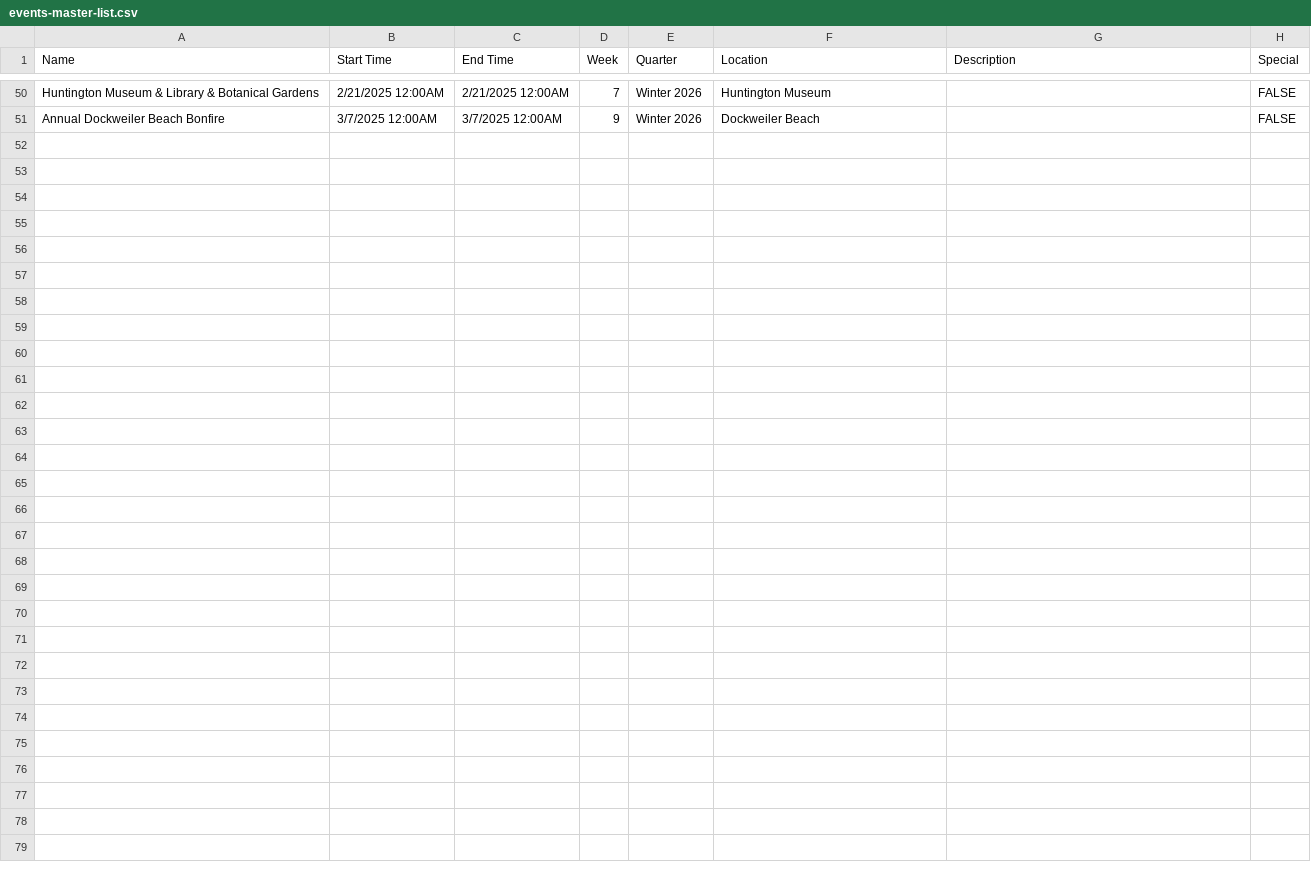
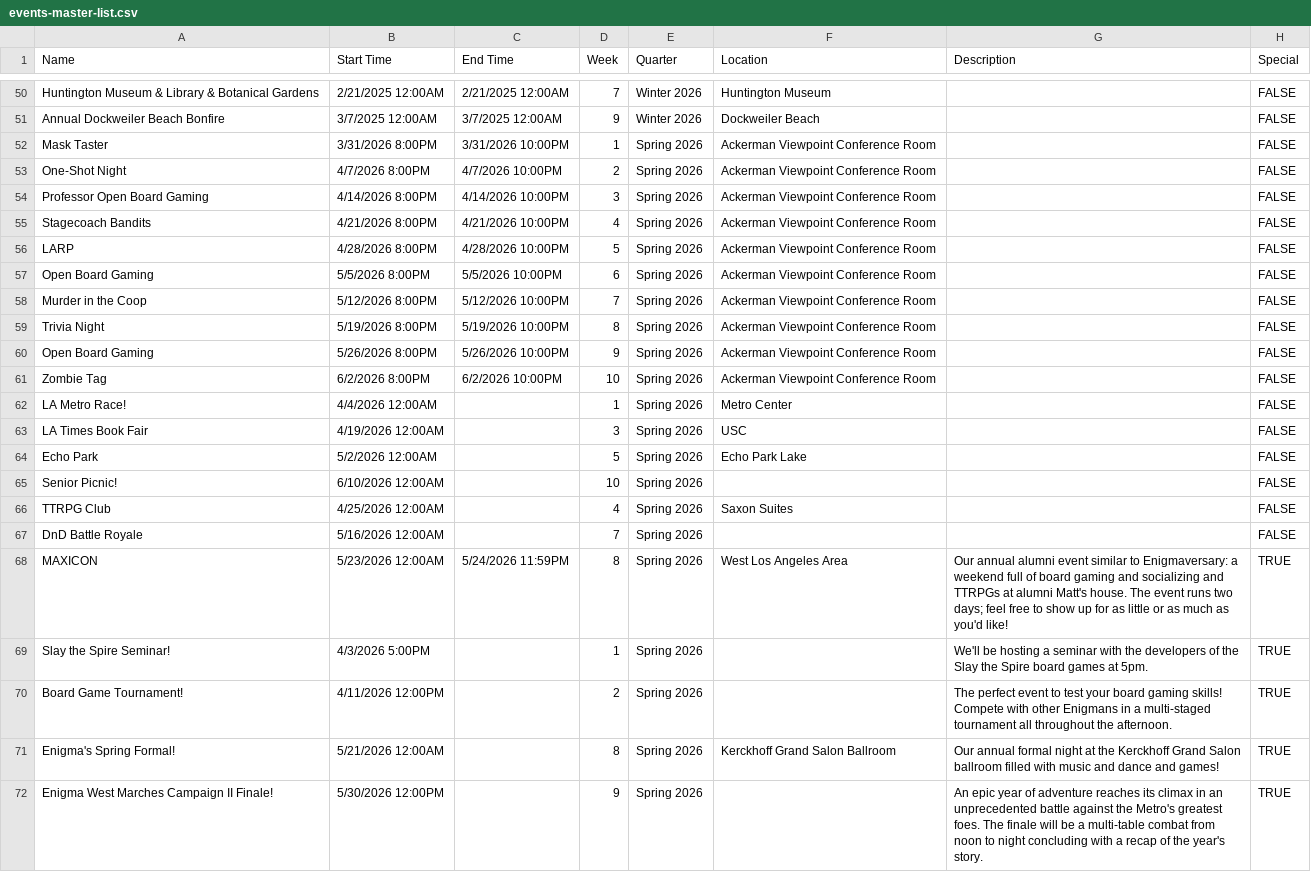
Before and after one commit to JadonJZhu/enigma-website, a CSV file: src/data/events-master-list.csv, drawn as a sheet; only a part is shown, gaps mark what is left out.

Commit message:
Added new events to the Spring 2026 schedule in events-master-list.csv and updated .DS_Store.

```diff
--- a/src/data/events-master-list.csv
+++ b/src/data/events-master-list.csv
@@ -51 +51,22 @@ Huntington Museum & Library & Botanical Gardens,2/21/2025 12:00AM,2/21/2025 12:0
 Annual Dockweiler Beach Bonfire,3/7/2025 12:00AM,3/7/2025 12:00AM,9,Winter 2026,Dockweiler Beach,,FALSE
+Mask Taster,3/31/2026 8:00PM,3/31/2026 10:00PM,1,Spring 2026,Ackerman Viewpoint Conference Room,,FALSE
+One-Shot Night,4/7/2026 8:00PM,4/7/2026 10:00PM,2,Spring 2026,Ackerman Viewpoint Conference Room,,FALSE
+Professor Open Board Gaming,4/14/2026 8:00PM,4/14/2026 10:00PM,3,Spring 2026,Ackerman Viewpoint Conference Room,,FALSE
+Stagecoach Bandits,4/21/2026 8:00PM,4/21/2026 10:00PM,4,Spring 2026,Ackerman Viewpoint Conference Room,,FALSE
+LARP,4/28/2026 8:00PM,4/28/2026 10:00PM,5,Spring 2026,Ackerman Viewpoint Conference Room,,FALSE
+Open Board Gaming,5/5/2026 8:00PM,5/5/2026 10:00PM,6,Spring 2026,Ackerman Viewpoint Conference Room,,FALSE
+Murder in the Coop,5/12/2026 8:00PM,5/12/2026 10:00PM,7,Spring 2026,Ackerman Viewpoint Conference Room,,FALSE
+Trivia Night,5/19/2026 8:00PM,5/19/2026 10:00PM,8,Spring 2026,Ackerman Viewpoint Conference Room,,FALSE
+Open Board Gaming,5/26/2026 8:00PM,5/26/2026 10:00PM,9,Spring 2026,Ackerman Viewpoint Conference Room,,FALSE
+Zombie Tag,6/2/2026 8:00PM,6/2/2026 10:00PM,10,Spring 2026,Ackerman Viewpoint Conference Room,,FALSE
+LA Metro Race!,4/4/2026 12:00AM,,1,Spring 2026,Metro Center,,FALSE
+LA Times Book Fair,4/19/2026 12:00AM,,3,Spring 2026,USC,,FALSE
+Echo Park,5/2/2026 12:00AM,,5,Spring 2026,Echo Park Lake,,FALSE
+Senior Picnic!,6/10/2026 12:00AM,,10,Spring 2026,,,FALSE
+TTRPG Club,4/25/2026 12:00AM,,4,Spring 2026,Saxon Suites,,FALSE
+DnD Battle Royale,5/16/2026 12:00AM,,7,Spring 2026,,,FALSE
+MAXICON,5/23/2026 12:00AM,5/24/2026 11:59PM,8,Spring 2026,West Los Angeles Area,Our annual alumni event similar to Enigmaversary: a weekend full of board gaming and socializing and TTRPGs at alumni Matt's house. The event runs two days; feel free to show up for as little or as much as you'd like!,TRUE
+Slay the Spire Seminar!,4/3/2026 5:00PM,,1,Spring 2026,,We'll be hosting a seminar with the developers of the Slay the Spire board games at 5pm.,TRUE
+Board Game Tournament!,4/11/2026 12:00PM,,2,Spring 2026,,The perfect event to test your board gaming skills! Compete with other Enigmans in a multi-staged tournament all throughout the afternoon.,TRUE
+Enigma's Spring Formal!,5/21/2026 12:00AM,,8,Spring 2026,Kerckhoff Grand Salon Ballroom,Our annual formal night at the Kerckhoff Grand Salon ballroom filled with music and dance and games!,TRUE
+Enigma West Marches Campaign II Finale!,5/30/2026 12:00PM,,9,Spring 2026,,An epic year of adventure reaches its climax in an unprecedented battle against the Metro's greatest foes. The finale will be a multi-table combat from noon to night concluding with a recap of the year's story.,TRUE
```
Also changed, not shown: 1 other file.
